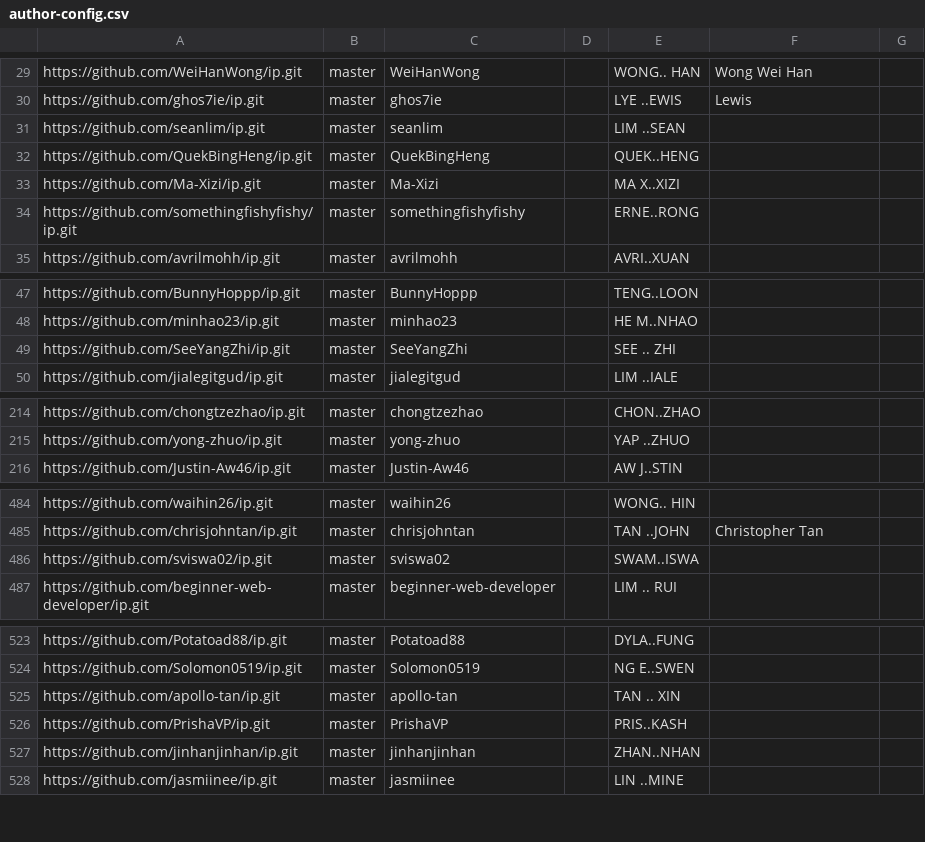
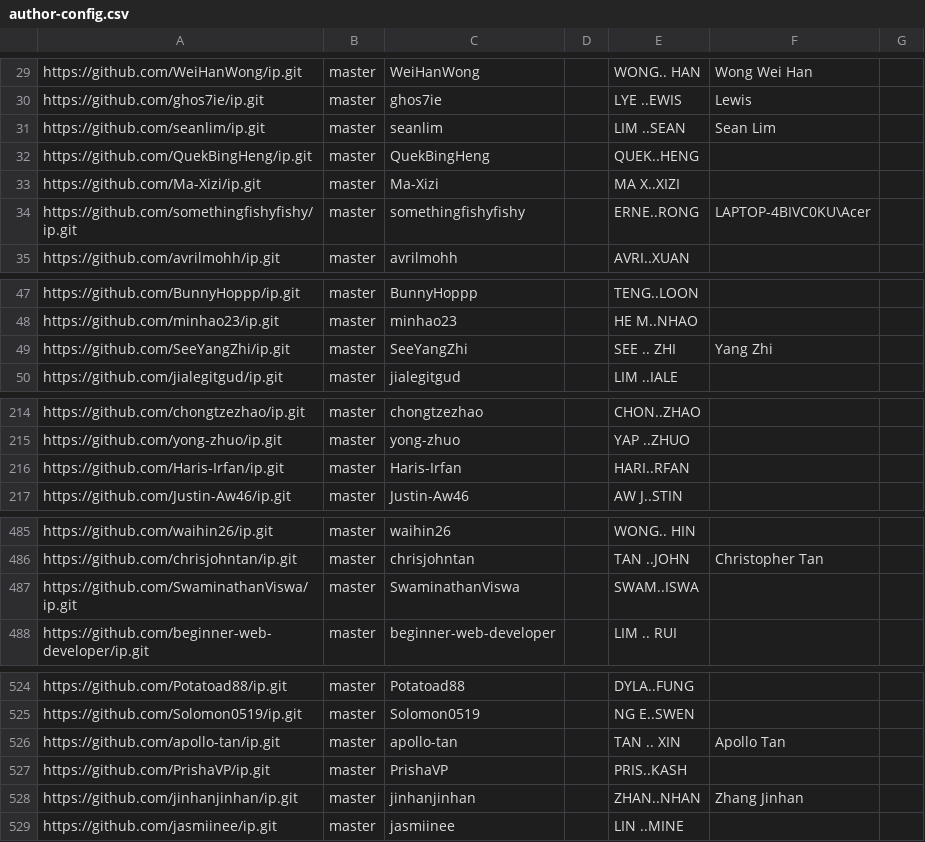
Before and after one commit to nus-cs2103-AY2425S1/ip-dashboard, a CSV file: configs/author-config.csv, drawn as a sheet; only a part is shown, gaps mark what is left out; the diff covers the shown part only.

```diff
--- a/configs/author-config.csv
+++ b/configs/author-config.csv
@@ -30,6 +30,6 @@ https://github.com/WeiHanWong/ip.git,master,WeiHanWong,,WONG.. HAN,Wong Wei Han,
 https://github.com/ghos7ie/ip.git,master,ghos7ie,,LYE ..EWIS,Lewis,
-https://github.com/seanlim/ip.git,master,seanlim,,LIM ..SEAN,,
+https://github.com/seanlim/ip.git,master,seanlim,,LIM ..SEAN,Sean Lim,
 https://github.com/QuekBingHeng/ip.git,master,QuekBingHeng,,QUEK..HENG,,
 https://github.com/Ma-Xizi/ip.git,master,Ma-Xizi,,MA X..XIZI,,
-https://github.com/somethingfishyfishy/ip.git,master,somethingfishyfishy,,ERNE..RONG,,
+https://github.com/somethingfishyfishy/ip.git,master,somethingfishyfishy,,ERNE..RONG,LAPTOP-4BIVC0KU\Acer,
 https://github.com/avrilmohh/ip.git,master,avrilmohh,,AVRI..XUAN,,
@@ -48,3 +48,3 @@ https://github.com/BunnyHoppp/ip.git,master,BunnyHoppp,,TENG..LOON,,
 https://github.com/minhao23/ip.git,master,minhao23,,HE M..NHAO,,
-https://github.com/SeeYangZhi/ip.git,master,SeeYangZhi,,SEE .. ZHI,,
+https://github.com/SeeYangZhi/ip.git,master,SeeYangZhi,,SEE .. ZHI,Yang Zhi,
 https://github.com/jialegitgud/ip.git,master,jialegitgud,,LIM ..IALE,,
@@ -215,2 +215,3 @@ https://github.com/chongtzezhao/ip.git,master,chongtzezhao,,CHON..ZHAO,,
 https://github.com/yong-zhuo/ip.git,master,yong-zhuo,,YAP ..ZHUO,,
+https://github.com/Haris-Irfan/ip.git,master,Haris-Irfan,,HARI..RFAN,,
 https://github.com/Justin-Aw46/ip.git,master,Justin-Aw46,,AW J..STIN,,
@@ -485,3 +486,3 @@ https://github.com/waihin26/ip.git,master,waihin26,,WONG.. HIN,,
 https://github.com/chrisjohntan/ip.git,master,chrisjohntan,,TAN ..JOHN,Christopher Tan,
-https://github.com/sviswa02/ip.git,master,sviswa02,,SWAM..ISWA,,
+https://github.com/SwaminathanViswa/ip.git,master,SwaminathanViswa,,SWAM..ISWA,,
 https://github.com/beginner-web-developer/ip.git,master,beginner-web-developer,,LIM .. RUI,,
@@ -524,5 +525,5 @@ https://github.com/Potatoad88/ip.git,master,Potatoad88,,DYLA..FUNG,,
 https://github.com/Solomon0519/ip.git,master,Solomon0519,,NG E..SWEN,,
-https://github.com/apollo-tan/ip.git,master,apollo-tan,,TAN .. XIN,,
+https://github.com/apollo-tan/ip.git,master,apollo-tan,,TAN .. XIN,Apollo Tan,
 https://github.com/PrishaVP/ip.git,master,PrishaVP,,PRIS..KASH,,
-https://github.com/jinhanjinhan/ip.git,master,jinhanjinhan,,ZHAN..NHAN,,
+https://github.com/jinhanjinhan/ip.git,master,jinhanjinhan,,ZHAN..NHAN,Zhang Jinhan,
 https://github.com/jasmiinee/ip.git,master,jasmiinee,,LIN ..MINE,,
```
Also changed, not shown: 8 edited cells elsewhere in this file, configs/repo-config.csv.
